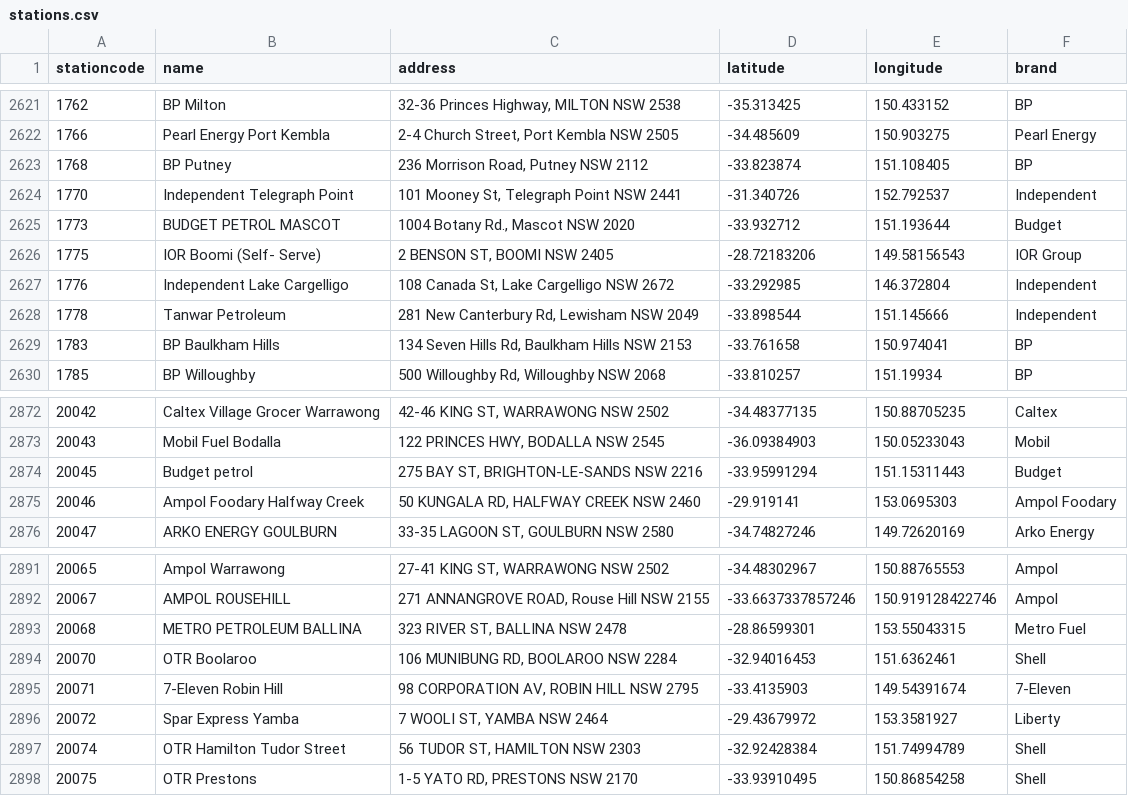
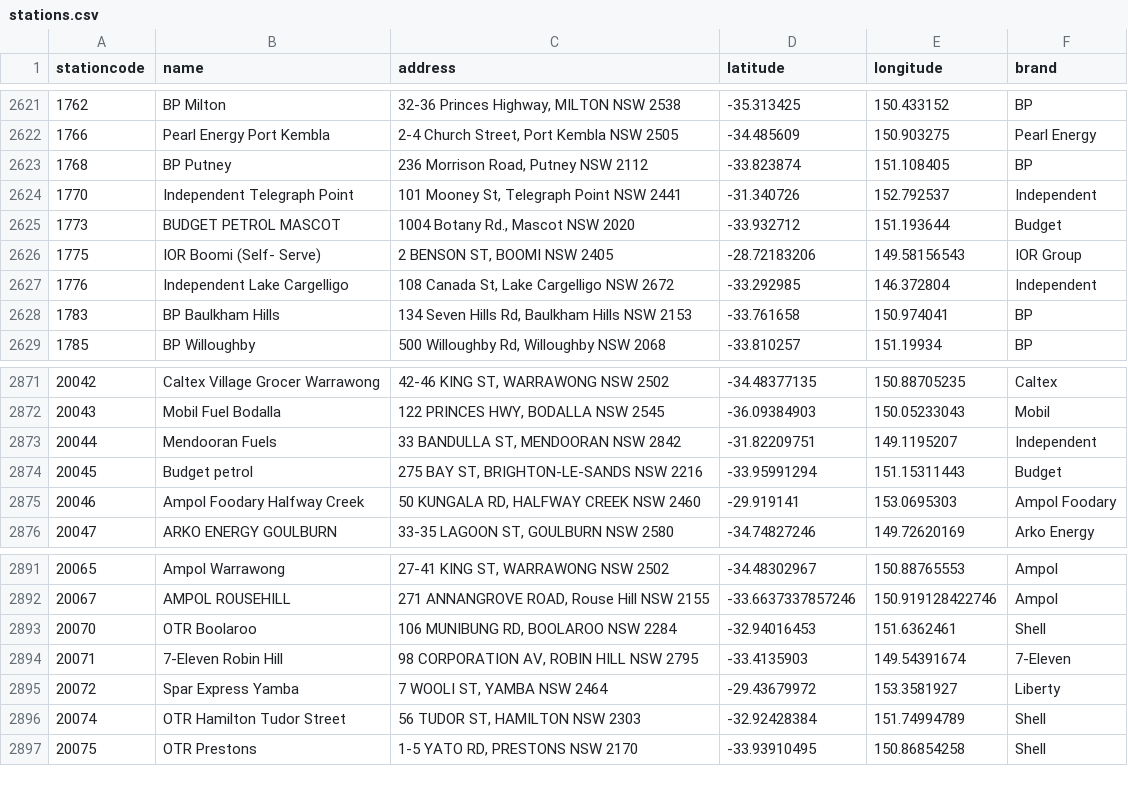
Before and after one commit to ankur794/nsw-fuel-price-analysis, a CSV file: stations.csv, drawn as a sheet; only a part is shown, gaps mark what is left out.

Commit message:
Update fuel data

```diff
--- a/stations.csv
+++ b/stations.csv
@@ -2627,3 +2627,2 @@ stationcode,name,address,latitude,longitude,brand
 1776,Independent Lake Cargelligo,"108 Canada St, Lake Cargelligo NSW 2672",-33.292985,146.372804,Independent
-1778,Tanwar Petroleum,"281 New Canterbury Rd, Lewisham NSW 2049",-33.898544,151.145666,Independent
 1783,BP Baulkham Hills,"134 Seven Hills Rd, Baulkham Hills NSW 2153",-33.761658,150.974041,BP
@@ -2873,2 +2872,3 @@ stationcode,name,address,latitude,longitude,brand
 20043,Mobil Fuel Bodalla,"122 PRINCES HWY, BODALLA NSW 2545",-36.09384903,150.05233043,Mobil
+20044,Mendooran Fuels,"33 BANDULLA ST, MENDOORAN NSW 2842",-31.82209751,149.1195207,Independent
 20045,Budget petrol,"275 BAY ST, BRIGHTON-LE-SANDS NSW 2216",-33.95991294,151.15311443,Budget
@@ -2892,3 +2892,2 @@ stationcode,name,address,latitude,longitude,brand
 20067,AMPOL ROUSEHILL,"271 ANNANGROVE ROAD, Rouse Hill NSW 2155",-33.6637337857246,150.919128422746,Ampol
-20068,METRO PETROLEUM BALLINA,"323 RIVER ST, BALLINA NSW 2478",-28.86599301,153.55043315,Metro Fuel
 20070,OTR Boolaroo,"106 MUNIBUNG RD, BOOLAROO NSW 2284",-32.94016453,151.6362461,Shell
```
